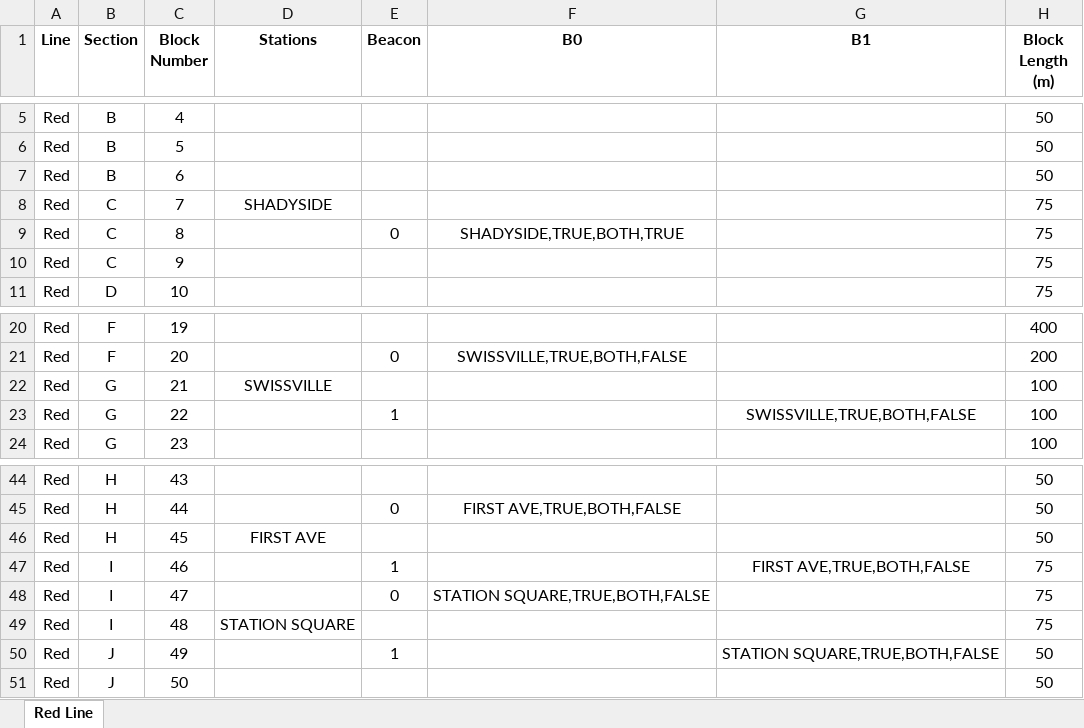
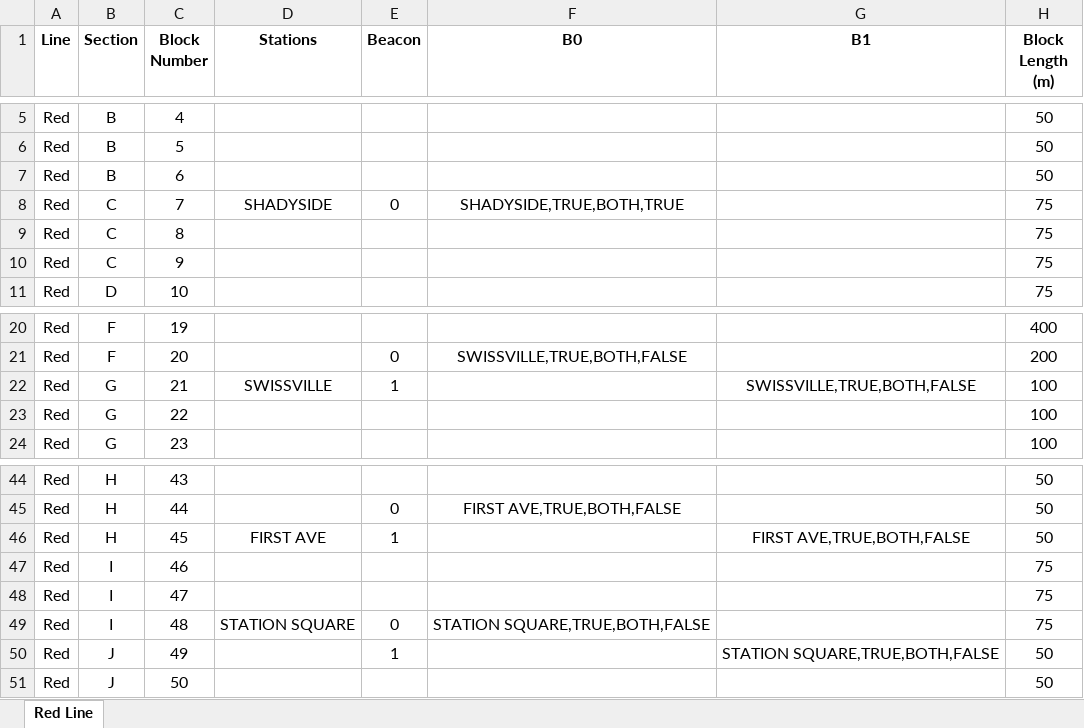
Before and after one commit to aet37/ECE1140-Project, an Excel workbook: resources/Red Line.xlsx, sheet Red Line, drawn as a sheet; only a part is shown, gaps mark what is left out; values as stored, in another font and other column widths than the file's, no borders; the diff names each change by its address in the sheet, - before the commit and + after, or states it on an @@ line.

Commit message:
stop the train correctly red line

```diff
--- a/resources/Red Line.xlsx (sheet Red Line)
+++ b/resources/Red Line.xlsx (sheet Red Line)
-E8 (Beacon): (empty)
+E8 (Beacon): 0
-F8 (B0): (empty)
+F8 (B0): SHADYSIDE,TRUE,BOTH,TRUE
-E9 (Beacon): 0
+E9 (Beacon): (empty)
-F9 (B0): SHADYSIDE,TRUE,BOTH,TRUE
+F9 (B0): (empty)
-E22 (Beacon): (empty)
+E22 (Beacon): 1
-G22 (B1): (empty)
+G22 (B1): SWISSVILLE,TRUE,BOTH,FALSE
-E23 (Beacon): 1
+E23 (Beacon): (empty)
-G23 (B1): SWISSVILLE,TRUE,BOTH,FALSE
+G23 (B1): (empty)
-E46 (Beacon): (empty)
+E46 (Beacon): 1
-G46 (B1): (empty)
+G46 (B1): FIRST AVE,TRUE,BOTH,FALSE
-E47 (Beacon): 1
+E47 (Beacon): (empty)
-G47 (B1): FIRST AVE,TRUE,BOTH,FALSE
+G47 (B1): (empty)
-E48 (Beacon): 0
+E48 (Beacon): (empty)
-F48 (B0): STATION SQUARE,TRUE,BOTH,FALSE
+F48 (B0): (empty)
-E49 (Beacon): (empty)
+E49 (Beacon): 0
-F49 (B0): (empty)
+F49 (B0): STATION SQUARE,TRUE,BOTH,FALSE
```
Also changed, not shown: 1 other file.
